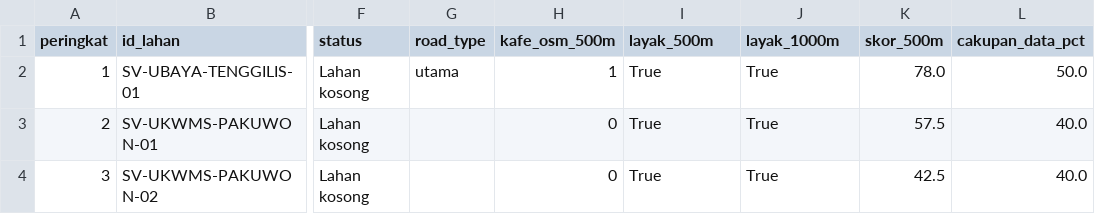
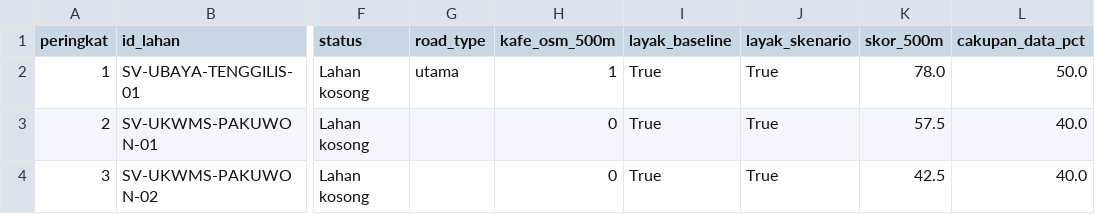
Before and after one commit to HDSH-Dharma/Comgraph-AFL-2, a CSV file: data/processed/geopandas_peringkat_kandidat.csv, drawn as a sheet; only a part is shown, gaps mark what is left out; the diff names each change by its address in the sheet, - before the commit and + after, or states it on an @@ line.

```diff
--- a/data/processed/geopandas_peringkat_kandidat.csv
+++ b/data/processed/geopandas_peringkat_kandidat.csv
-I1: layak_500m
+I1: layak_baseline
-J1: layak_1000m
+J1: layak_skenario
```
Also changed, not shown: data/processed/geopandas_hasil_per_kampus.csv, 1 other file.
